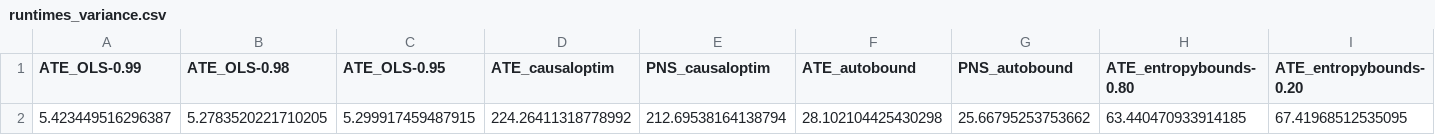
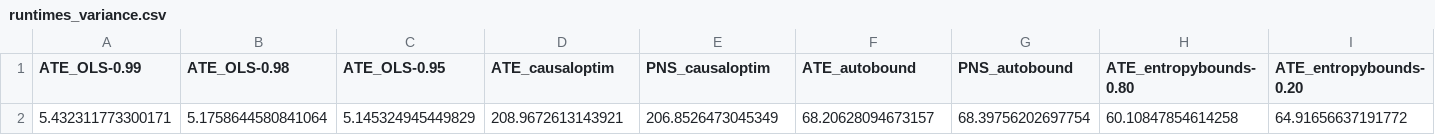
Before and after one commit to tmaringgele/causal-bounds, a CSV file: binConf/varianceCheck/runtimes_variance.csv, drawn as a sheet; only a part is shown; removed rows and columns are numbered as before the commit, all else as after; rows hold the shown columns only; the diff names each change by its address in the sheet, - before the commit and + after, or states it on an @@ line.

```diff
--- a/binConf/varianceCheck/runtimes_variance.csv
+++ b/binConf/varianceCheck/runtimes_variance.csv
-row 2: 5.423449516296387 | 5.2783520221710205 | 5.299917459487915 | 224.26411318778992 | 212.69538164138794 | 28.102104425430298 | 25.66795253753662 | 63.440470933914185 | 67.41968512535095
+row 2: 5.432311773300171 | 5.1758644580841064 | 5.145324945449829 | 208.9672613143921 | 206.8526473045349 | 68.20628094673157 | 68.39756202697754 | 60.10847854614258 | 64.91656637191772
```
Also changed, not shown: 40 other files.
